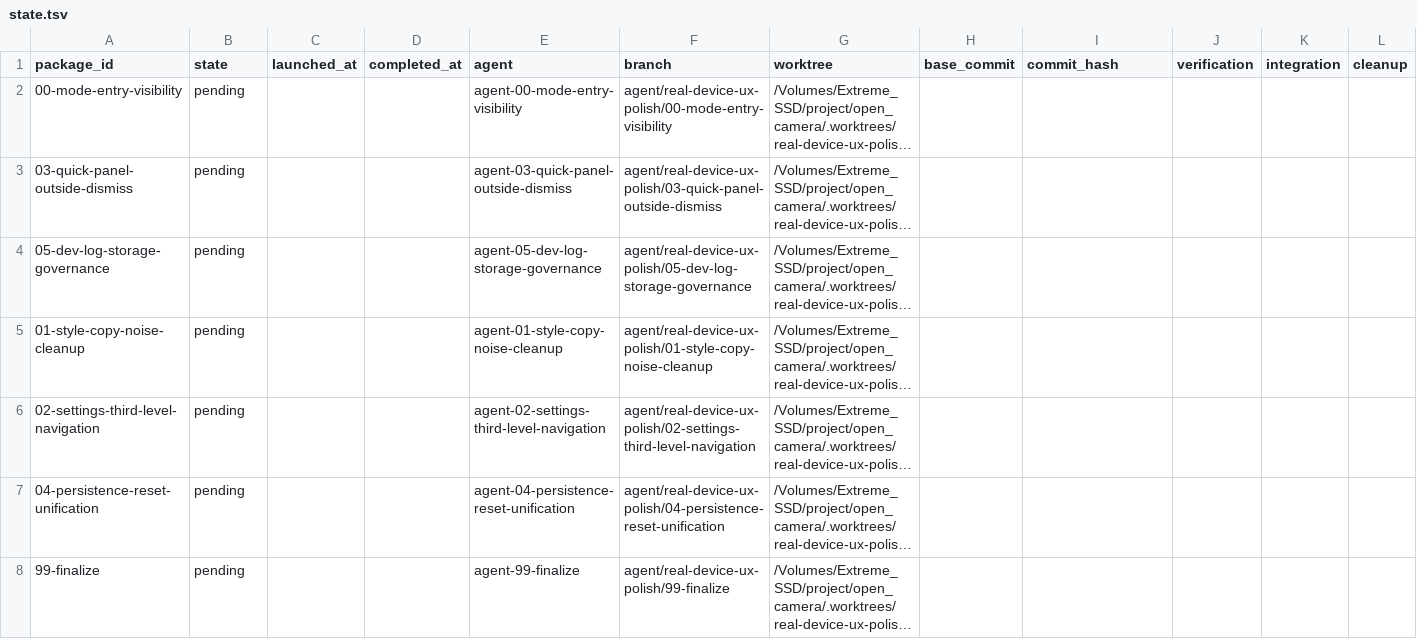
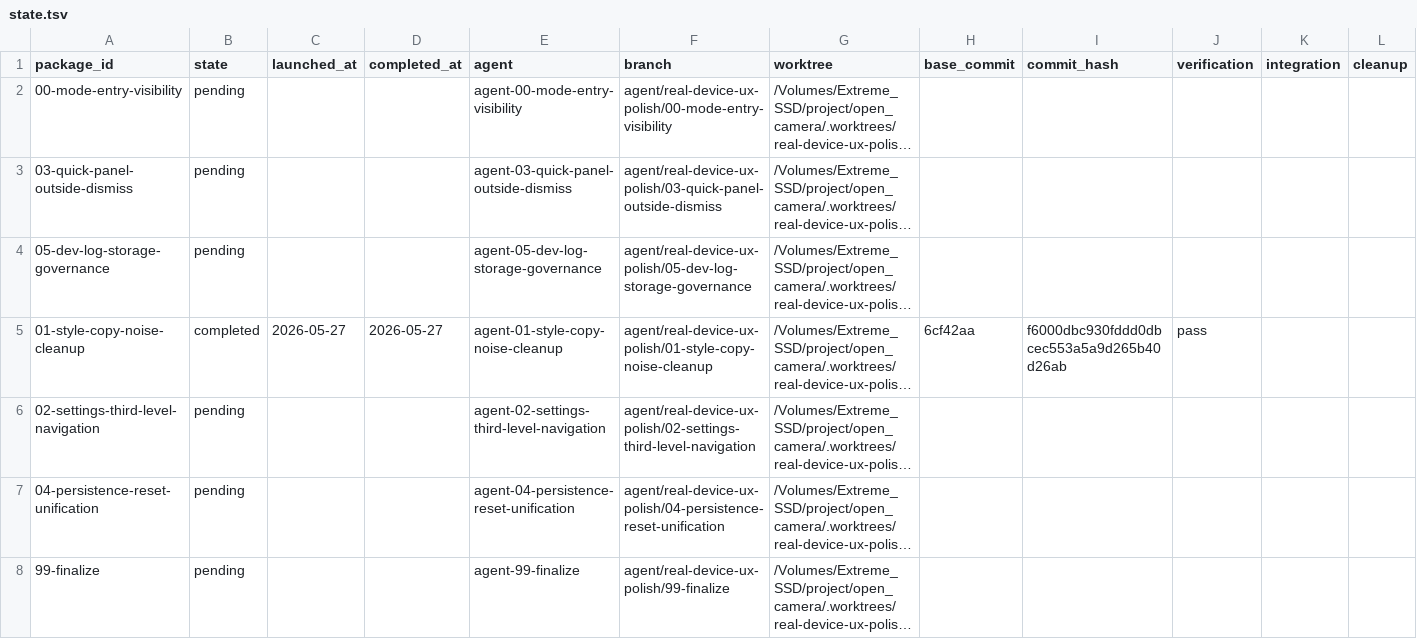
Before and after one commit to teotis/teotis-camera, a TSV file: docs/plans/real-device-ux-polish-orchestration/status/state.tsv, drawn as a sheet; only a part is shown; long unchanged cells end in …; the diff names each change by its address in the sheet, - before the commit and + after, or states it on an @@ line.

```diff
--- a/docs/plans/real-device-ux-polish-orchestration/status/state.tsv
+++ b/docs/plans/real-device-ux-polish-orchestration/status/state.tsv
-B5 (state): pending
+B5 (state): completed
-C5 (launched_at): (empty)
+C5 (launched_at): 2026-05-27
-D5 (completed_at): (empty)
+D5 (completed_at): 2026-05-27
-H5 (base_commit): (empty)
+H5 (base_commit): 6cf42aa
-I5 (commit_hash): (empty)
+I5 (commit_hash): f6000dbc930fddd0dbcec553a5a9d265b40d26ab
-J5 (verification): (empty)
+J5 (verification): pass
```
Also changed, not shown: 1 other file.
